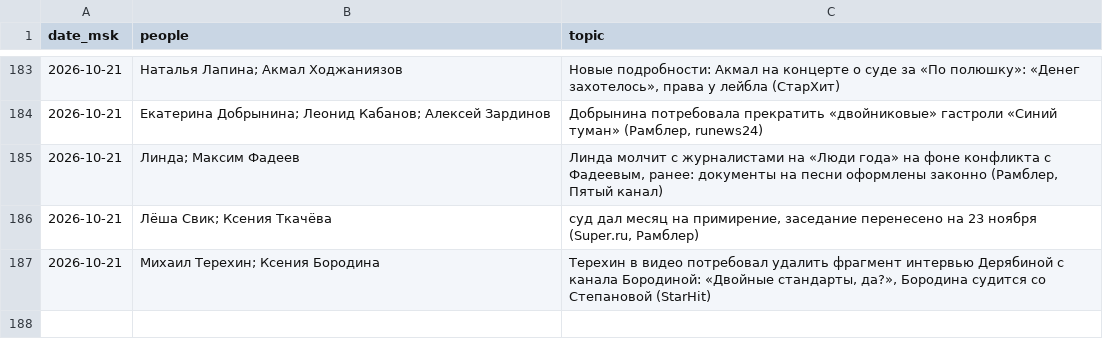
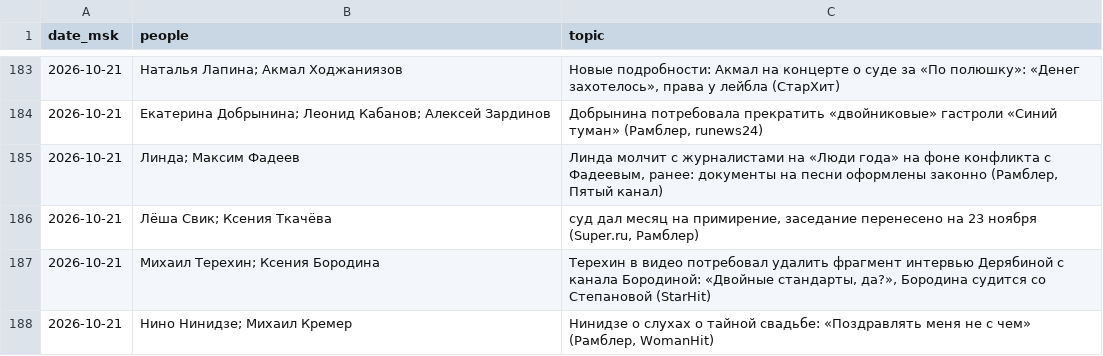
Before and after one commit to Hostin2131/zakulisye-covers, a TSV file: published.tsv, drawn as a sheet; only a part is shown, gaps mark what is left out.

```diff
--- a/published.tsv
+++ b/published.tsv
@@ -187 +187,2 @@ date_msk	people	topic
 2026-10-21	Михаил Терехин; Ксения Бородина	Терехин в видео потребовал удалить фрагмент интервью Дерябиной с канала Бородиной: «Двойные стандарты, да?», Бородина судится со Степановой (StarHit)
+2026-10-21	Нино Нинидзе; Михаил Кремер	Нинидзе о слухах о тайной свадьбе: «Поздравлять меня не с чем» (Рамблер, WomanHit)
```
Also changed, not shown: 1 other file.
